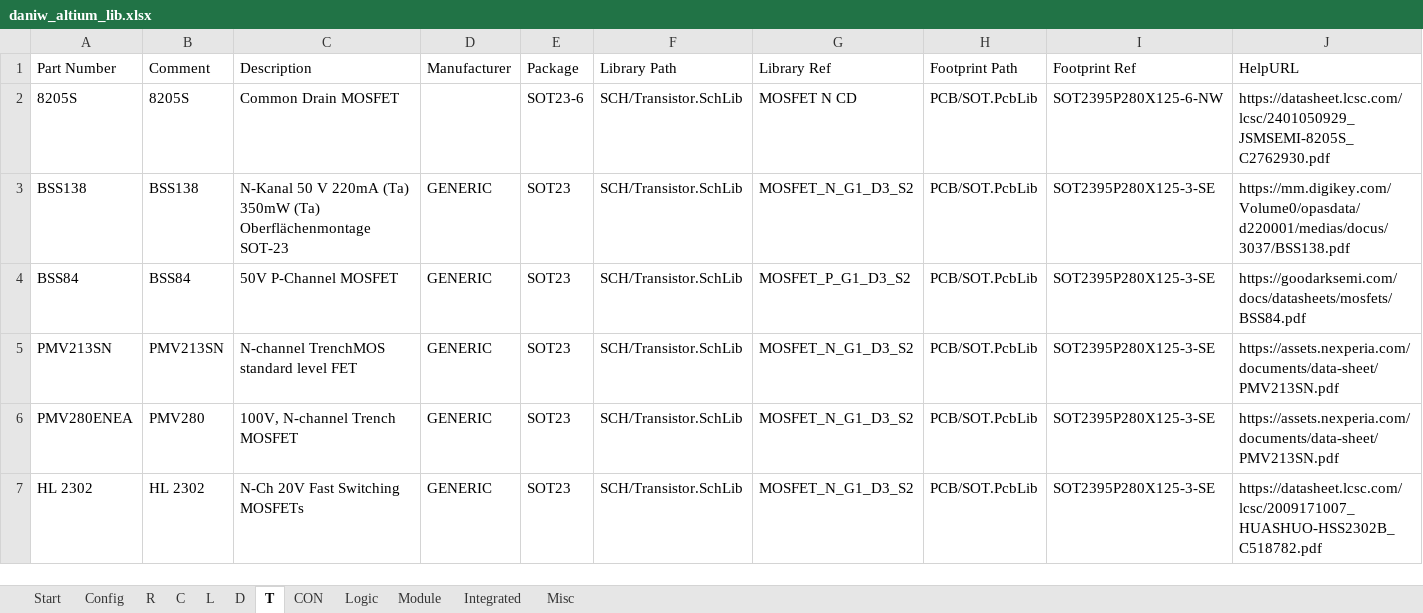
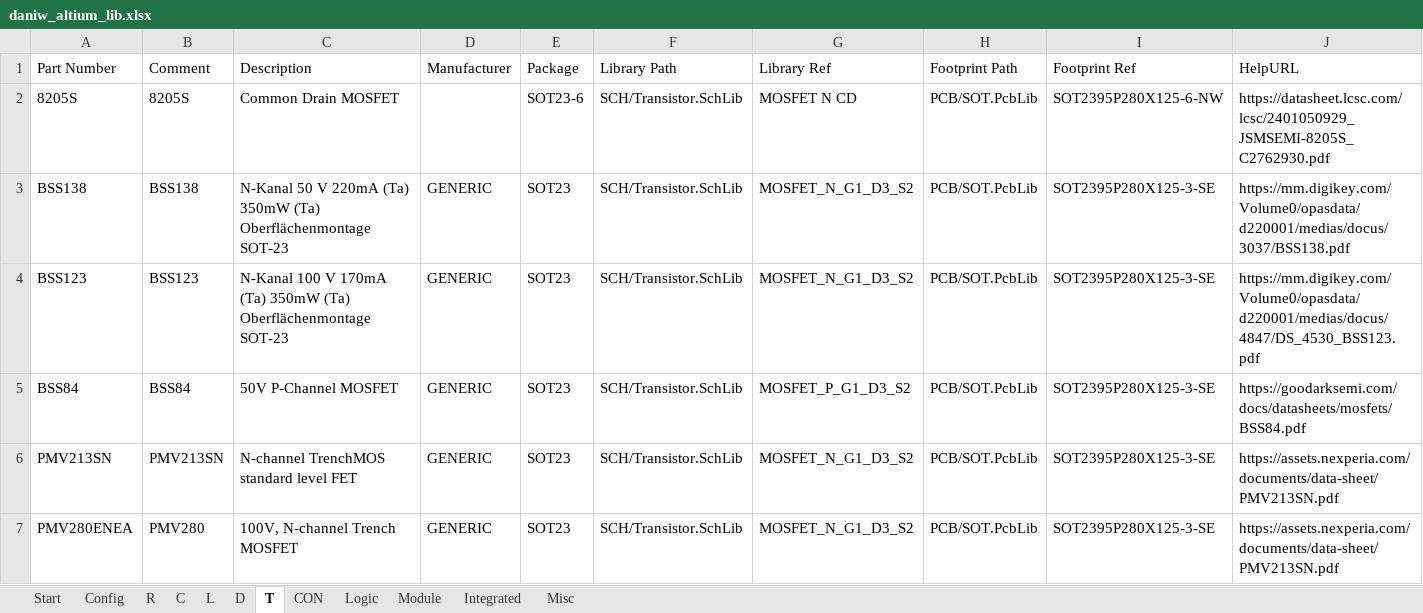
Before and after one commit to daniw/altium_lib, an Excel workbook: daniw_altium_lib.xlsx, sheet T, drawn as a sheet; only a part is shown; the shorter side is filled out with more unchanged rows; values as stored, in another font and other column widths than the file's, no borders; rows hold the shown columns only; the diff names each change by its address in the sheet, - before the commit and + after, or states it on an @@ line.

Commit message:
BSS123

```diff
--- a/daniw_altium_lib.xlsx (sheet T)
+++ b/daniw_altium_lib.xlsx (sheet T)
+row 4: BSS123 | BSS123 | N-Kanal 100 V 170mA (Ta) 350mW (Ta) Oberflächenmontage SOT-23 | GENERIC | SOT23 | SCH/Transistor.SchLib | MOSFET_N_G1_D3_S2 | PCB/SOT.PcbLib | SOT2395P280X125-3-SE | https://mm.digikey.com/Volume0/opasdata/d220001/medias/docus/4847/DS_4530_BSS123.pdf
```
